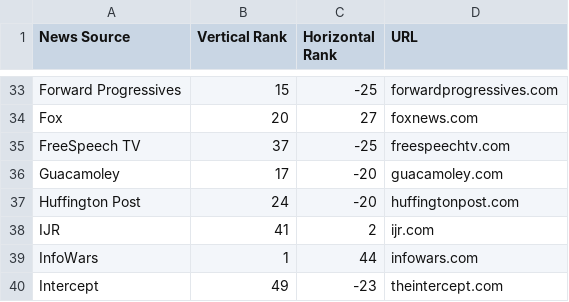
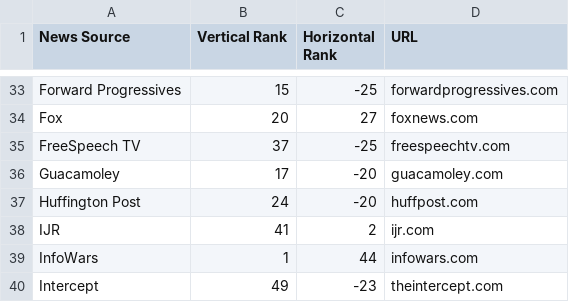
Before and after one commit to jasongong1/cse-hackathon-2022, a CSV file: media_bias_chart_urls.csv, drawn as a sheet; only a part is shown, gaps mark what is left out.

Commit message:
updated csv

```diff
--- a/media_bias_chart_urls.csv
+++ b/media_bias_chart_urls.csv
@@ -36,3 +36,3 @@ FreeSpeech TV,37,-25,freespeechtv.com
 Guacamoley,17,-20,guacamoley.com
-Huffington Post,24,-20,huffingtonpost.com
+Huffington Post,24,-20,huffpost.com
 IJR,41,2,ijr.com
```
